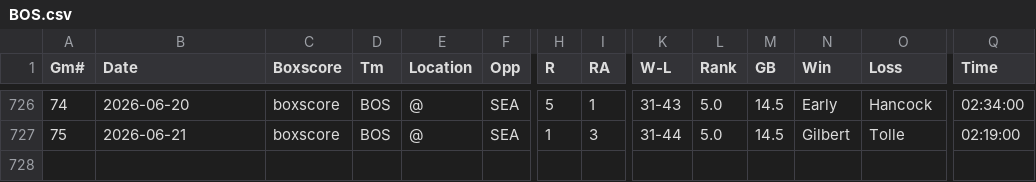
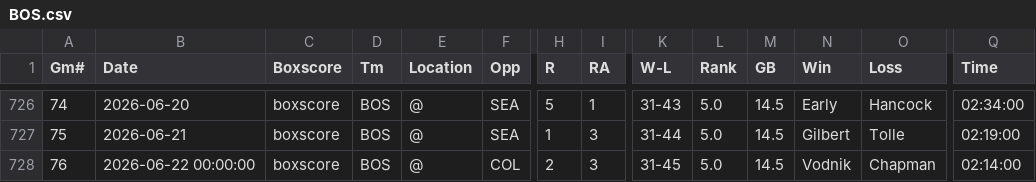
Before and after one commit to ironmanics/mlb-data, a CSV file: data/gamelogs/BOS.csv, drawn as a sheet; only a part is shown, gaps mark what is left out; rows hold the shown columns only; the diff names each change by its address in the sheet, - before the commit and + after, or states it on an @@ line.

Commit message:
Add 1 game(s) for BOS — 2026-06-23

```diff
--- a/data/gamelogs/BOS.csv
+++ b/data/gamelogs/BOS.csv
+row 728: 76 | 2026-06-22 00:00:00 | boxscore | BOS | @ | COL | 2 | 3 | 31-45 | 5.0 | 14.5 | Vodnik | Chapman | 02:14:00
```
